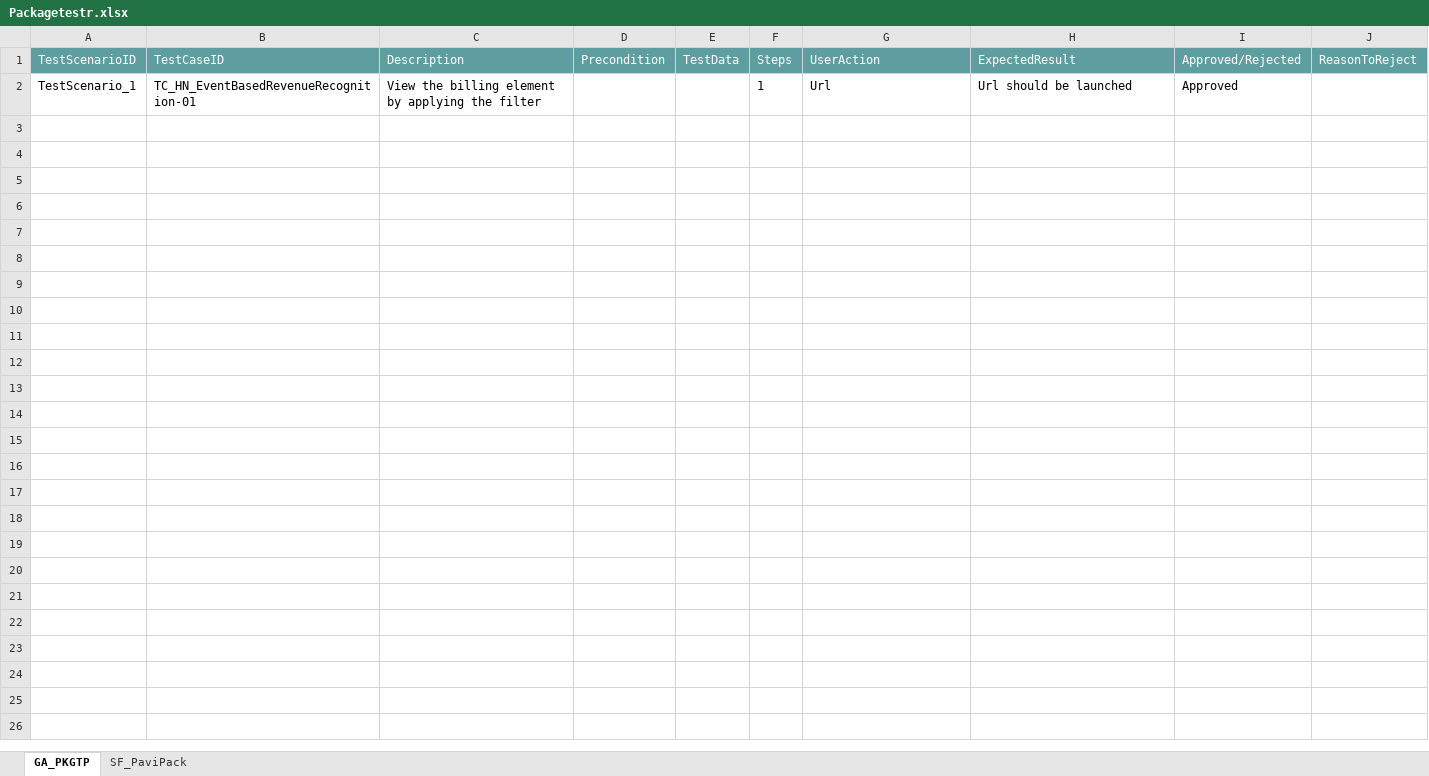
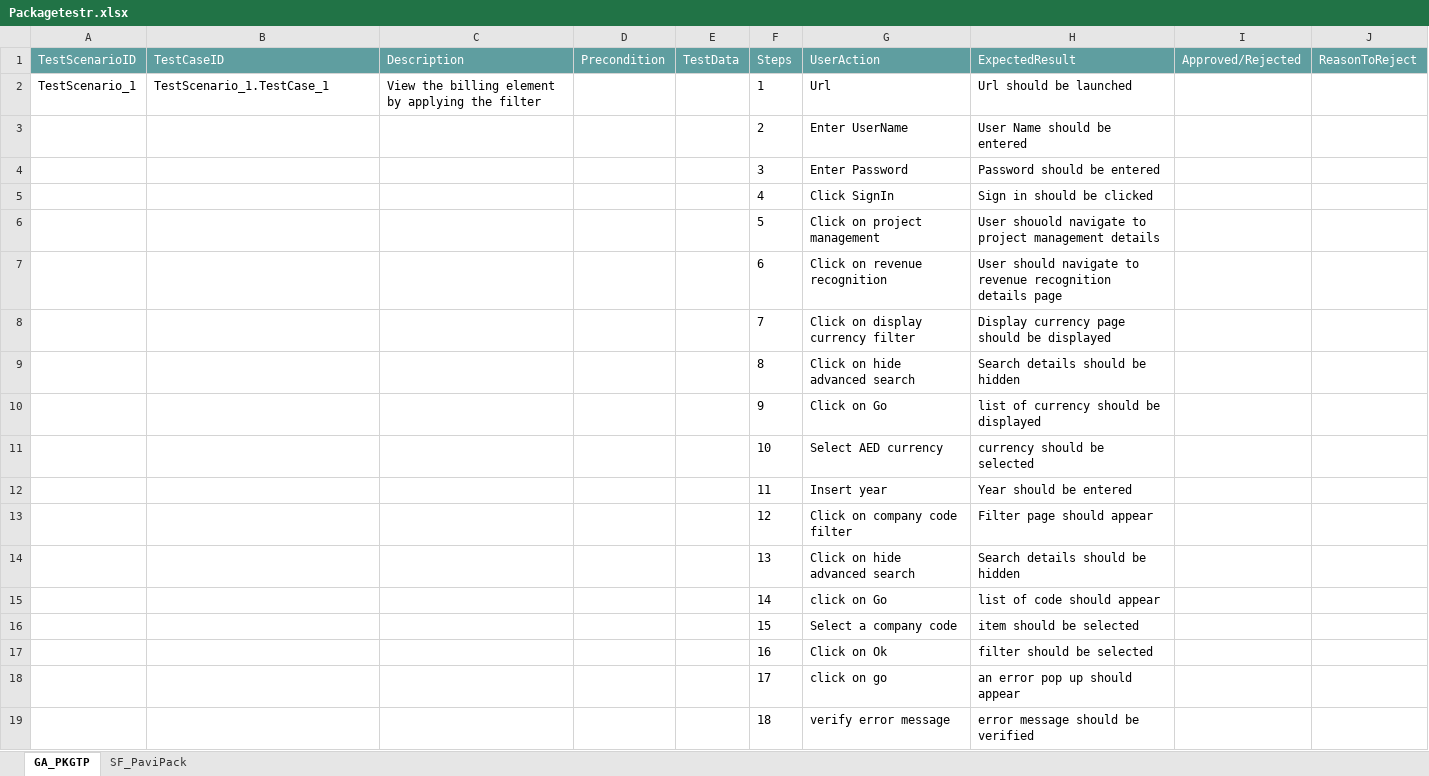
Before and after one commit to ShaikMohamedIrfan/PaviTest, an Excel workbook: Packagetestr.xlsx, sheet GA_PKGTP, drawn as a sheet; values as stored, in another font and other column widths than the file's, no borders; table styles not drawn; the diff names each change by its address in the sheet, - before the commit and + after, or states it on an @@ line.

Commit message:
Initial Commit for Verification of Test cases

```diff
--- a/Packagetestr.xlsx (sheet GA_PKGTP)
+++ b/Packagetestr.xlsx (sheet GA_PKGTP)
-B2 (TestCaseID): TC_HN_EventBasedRevenueRecognition-01
+B2 (TestCaseID): TestScenario_1.TestCase_1
-I2 (Approved/Rejected): Approved
+I2 (Approved/Rejected): (empty)
@@ row 3 unhidden:  |  |  |  |  | 2 | Enter UserName | User Name should be entered @@
@@ row 4 unhidden:  |  |  |  |  | 3 | Enter Password | Password should be entered @@
@@ row 5 unhidden:  |  |  |  |  | 4 | Click SignIn | Sign in should be clicked @@
@@ row 6 unhidden:  |  |  |  |  | 5 | Click on project management | User shouold navigate to project management details @@
@@ row 7 unhidden:  |  |  |  |  | 6 | Click on revenue recognition | User should navigate to revenue recognition details page @@
@@ row 8 unhidden:  |  |  |  |  | 7 | Click on display currency filter | Display currency page should be displayed @@
@@ row 9 unhidden:  |  |  |  |  | 8 | Click on hide advanced search | Search details should be hidden @@
@@ row 10 unhidden:  |  |  |  |  | 9 | Click on Go | list of currency should be displayed @@
@@ row 11 unhidden:  |  |  |  |  | 10 | Select AED currency | currency should be selected @@
@@ row 12 unhidden:  |  |  |  |  | 11 | Insert year | Year should be entered @@
@@ row 13 unhidden:  |  |  |  |  | 12 | Click on company code filter | Filter page should appear @@
@@ row 14 unhidden:  |  |  |  |  | 13 | Click on hide advanced search | Search details should be hidden @@
@@ row 15 unhidden:  |  |  |  |  | 14 | click on Go | list of code should appear @@
@@ row 16 unhidden:  |  |  |  |  | 15 | Select a company code | item should be selected @@
@@ row 17 unhidden:  |  |  |  |  | 16 | Click on Ok | filter should be selected @@
@@ row 18 unhidden:  |  |  |  |  | 17 | click on go | an error pop up should appear @@
@@ row 19 unhidden:  |  |  |  |  | 18 | verify error message | error message should be verified @@
```
Also changed, not shown: sheet SF_PaviPack.
